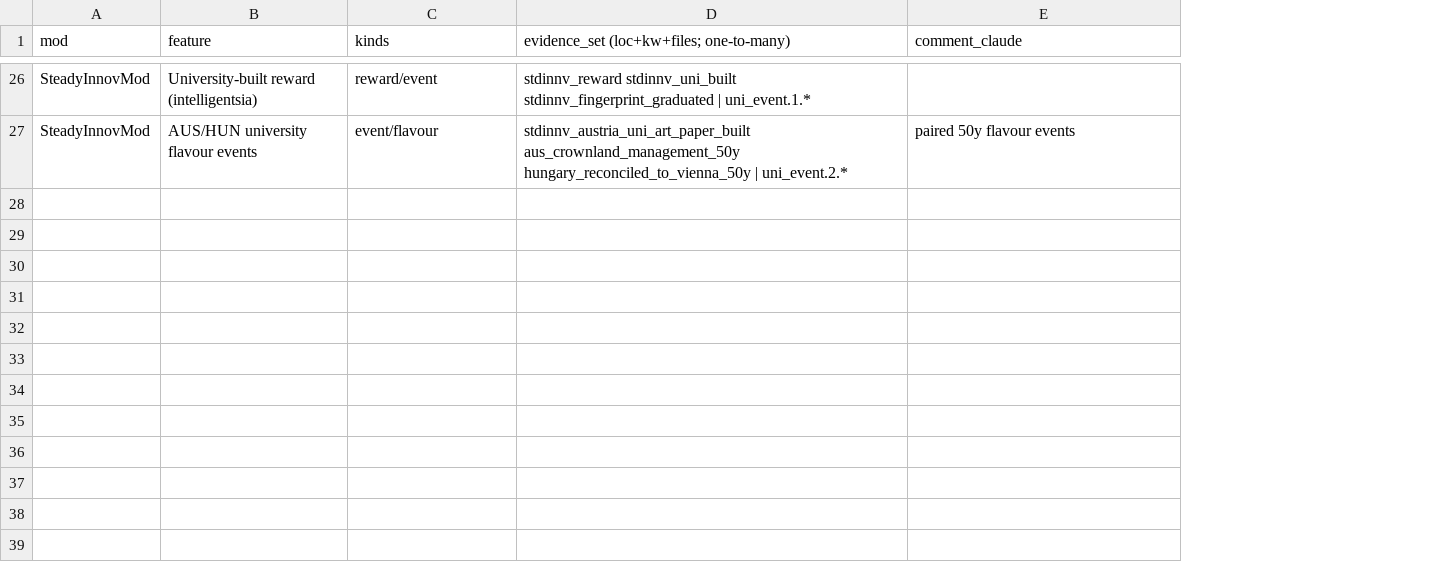
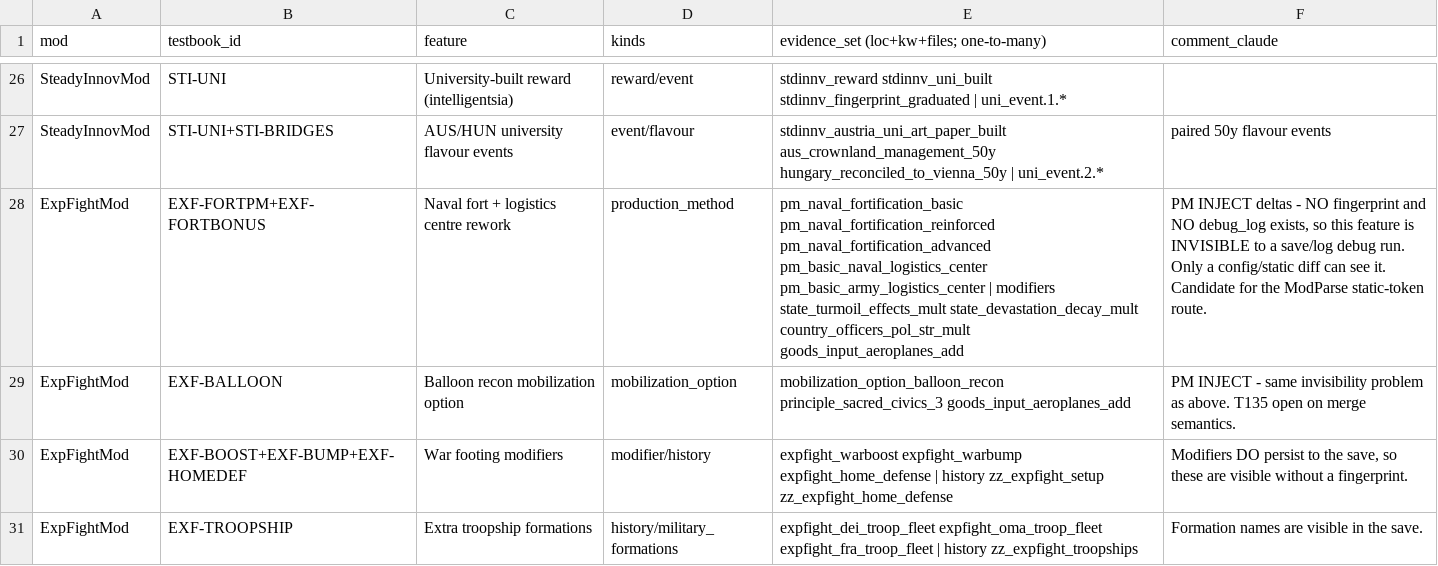
Before and after one commit to Bunker9/Vic3-mods, a CSV file: docs/slop_mgmt/mod_feature.csv, drawn as a sheet; only a part is shown, gaps mark what is left out; the diff covers the shown part only; the diff names each change by its address in the sheet, - before the commit and + after, or states it on an @@ line.

```diff
--- a/docs/slop_mgmt/mod_feature.csv
+++ b/docs/slop_mgmt/mod_feature.csv
+column B (testbook_id), rows 26-27: STI-UNI | STI-UNI+STI-BRIDGES
+row 28: ExpFightMod | EXF-FORTPM+EXF-FORTBONUS | Naval fort + logistics centre rework | production_method | pm_naval_fortification_basic pm_naval_fortification_reinforced pm_naval_fortification_advanced pm_basic_naval_logistics_center pm_basic_army_logistics_center | modifiers state_turmoil_effects_mult state_devastation_decay_mult country_officers_pol_str_mult goods_input_aeroplanes_add | PM INJECT deltas - NO fingerprint and NO debug_log exists, so this feature is INVISIBLE to a save/log debug run. Only a config/static diff can see it. Candidate for the ModParse static-token route.
+row 29: ExpFightMod | EXF-BALLOON | Balloon recon mobilization option | mobilization_option | mobilization_option_balloon_recon principle_sacred_civics_3 goods_input_aeroplanes_add | PM INJECT - same invisibility problem as above. T135 open on merge semantics.
+row 30: ExpFightMod | EXF-BOOST+EXF-BUMP+EXF-HOMEDEF | War footing modifiers | modifier/history | expfight_warboost expfight_warbump expfight_home_defense | history zz_expfight_setup zz_expfight_home_defense | Modifiers DO persist to the save, so these are visible without a fingerprint.
+row 31: ExpFightMod | EXF-TROOPSHIP | Extra troopship formations | history/military_formations | expfight_dei_troop_fleet expfight_oma_troop_fleet expfight_fra_troop_fleet | history zz_expfight_troopships | Formation names are visible in the save.
```
Also changed, not shown: 3 added rows elsewhere in this file, 7 other files.
